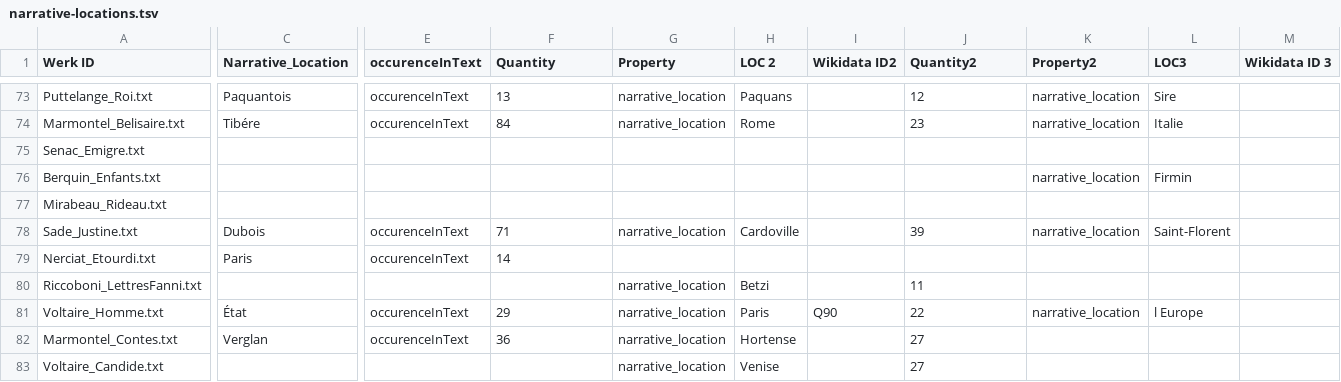
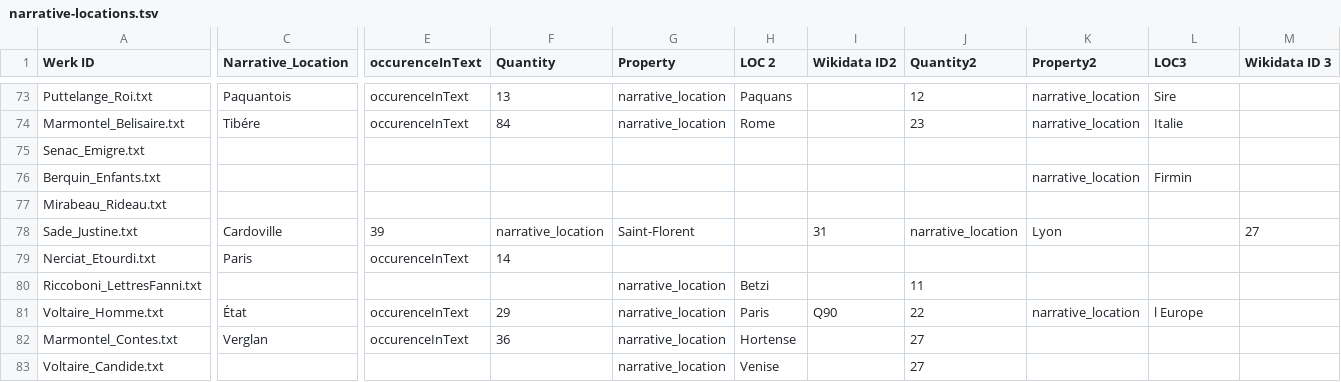
Before and after one commit to MiMoText/NER_novels, a TSV file: NER-with-SpaCy/narrative-locations.tsv, drawn as a sheet; only a part is shown, gaps mark what is left out; the diff covers the shown part only; the diff names each change by its address in the sheet, - before the commit and + after, or states it on an @@ line.

Commit message:
Update narrative-locations.tsv

```diff
--- a/NER-with-SpaCy/narrative-locations.tsv
+++ b/NER-with-SpaCy/narrative-locations.tsv
-C78 (Narrative_Location): Dubois
+C78 (Narrative_Location): Cardoville
-E78 (occurenceInText): occurenceInText
+E78 (occurenceInText): 39
-F78 (Quantity): 71
+F78 (Quantity): narrative_location
-G78 (Property): narrative_location
+G78 (Property): Saint-Florent
-H78 (LOC 2): Cardoville
+H78 (LOC 2): (empty)
-I78 (Wikidata ID2): (empty)
+I78 (Wikidata ID2): 31
-J78 (Quantity2): 39
+J78 (Quantity2): narrative_location
-K78 (Property2): narrative_location
+K78 (Property2): Lyon
-L78 (LOC3): Saint-Florent
+L78 (LOC3): (empty)
-M78 (Wikidata ID 3): (empty)
+M78 (Wikidata ID 3): 27
```
Also changed, not shown: 9 edited cells elsewhere in this file.
